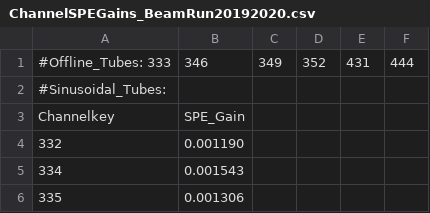
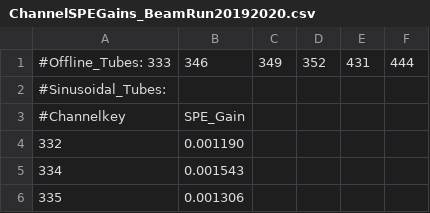
Before and after one commit to ANNIEsoft/ToolAnalysis, a CSV file: configfiles/SimpleTankEnergyCalibrator/ChannelSPEGains_BeamRun20192020.csv, drawn as a sheet; only a part is shown.

```diff
--- a/configfiles/SimpleTankEnergyCalibrator/ChannelSPEGains_BeamRun20192020.csv
+++ b/configfiles/SimpleTankEnergyCalibrator/ChannelSPEGains_BeamRun20192020.csv
@@ -2,3 +2,3 @@
 #Sinusoidal_Tubes:
-Channelkey,SPE_Gain
+#Channelkey,SPE_Gain
 332,0.001190
```
Also changed, not shown: 11 other files.
